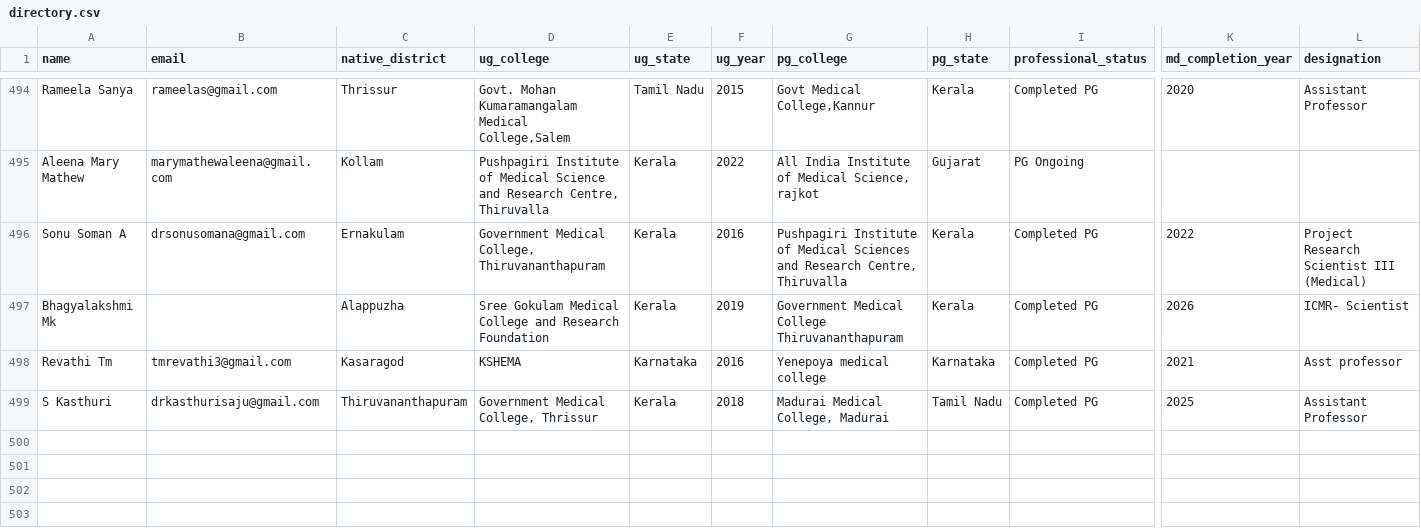
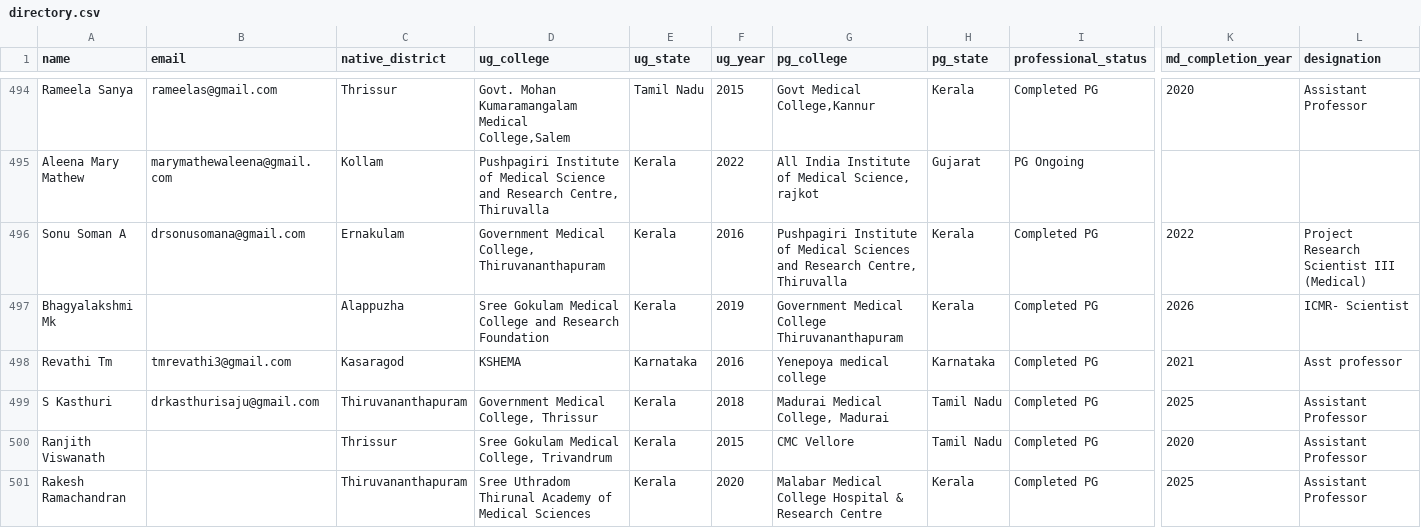
Before and after one commit to SharanStudio/cmmdb, a CSV file: site/directory.csv, drawn as a sheet; only a part is shown, gaps mark what is left out; rows hold the shown columns only; the diff names each change by its address in the sheet, - before the commit and + after, or states it on an @@ line.

Commit message:
Auto-update directory: 11/8/2026, 5:58:43 AM

```diff
--- a/site/directory.csv
+++ b/site/directory.csv
+row 500: Ranjith Viswanath |  | Thrissur | Sree Gokulam Medical College, Trivandrum | Kerala | 2015 | CMC Vellore | Tamil Nadu | Completed PG | 2020 | Assistant Professor
+row 501: Rakesh Ramachandran |  | Thiruvananthapuram | Sree Uthradom Thirunal Academy of Medical Sciences | Kerala | 2020 | Malabar Medical College Hospital & Research Centre | Kerala | Completed PG | 2025 | Assistant Professor
```
